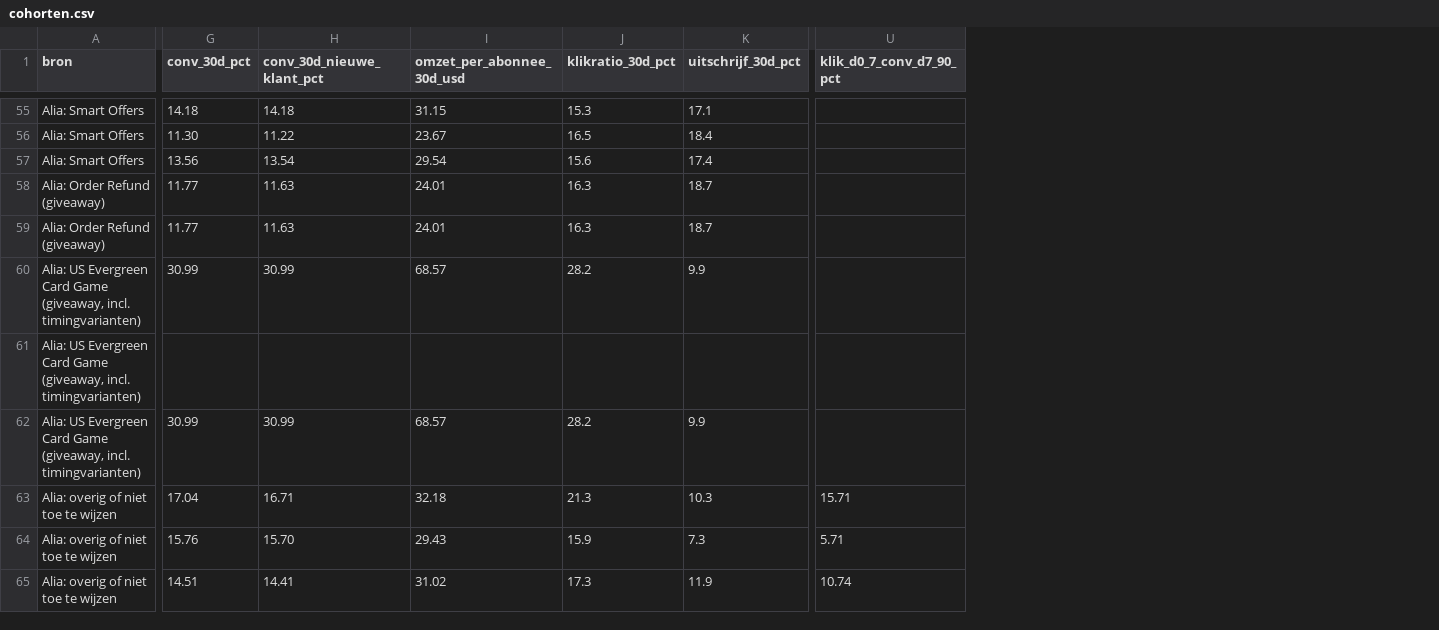
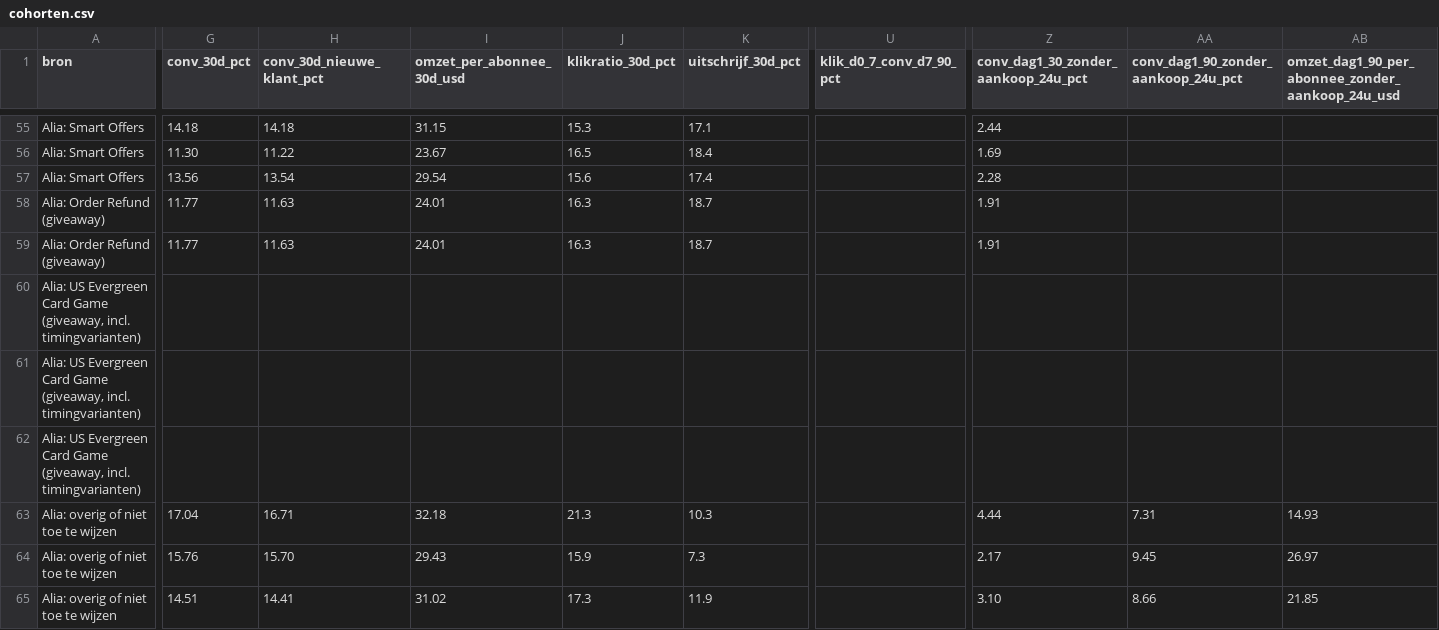
Before and after one commit to ChiefDTC/siraat-email-agent, a CSV file: research/lijst/cohorten.csv, drawn as a sheet; only a part is shown, gaps mark what is left out; the diff covers the shown part only; the diff names each change by its address in the sheet, - before the commit and + after, or states it on an @@ line.

```diff
--- a/research/lijst/cohorten.csv
+++ b/research/lijst/cohorten.csv
+column Z, row 1: conv_dag1_30_zonder_aankoop_24u_pct; rows 55-65: 2.44 | 1.69 | 2.28 | 1.91 | 1.91 |  |  |  | 4.44 | 2.17 | 3.10
+column AA, row 1: conv_dag1_90_zonder_aankoop_24u_pct; rows 63-65: 7.31 | 9.45 | 8.66
+column AB, row 1: omzet_dag1_90_per_abonnee_zonder_aankoop_24u_usd; rows 63-65: 14.93 | 26.97 | 21.85
-G60 (conv_30d_pct): 30.99
+G60 (conv_30d_pct): (empty)
-H60 (conv_30d_nieuwe_klant_pct): 30.99
+H60 (conv_30d_nieuwe_klant_pct): (empty)
-I60 (omzet_per_abonnee_30d_usd): 68.57
+I60 (omzet_per_abonnee_30d_usd): (empty)
-J60 (klikratio_30d_pct): 28.2
+J60 (klikratio_30d_pct): (empty)
-K60 (uitschrijf_30d_pct): 9.9
+K60 (uitschrijf_30d_pct): (empty)
-G62 (conv_30d_pct): 30.99
+G62 (conv_30d_pct): (empty)
-H62 (conv_30d_nieuwe_klant_pct): 30.99
+H62 (conv_30d_nieuwe_klant_pct): (empty)
-I62 (omzet_per_abonnee_30d_usd): 68.57
+I62 (omzet_per_abonnee_30d_usd): (empty)
-J62 (klikratio_30d_pct): 28.2
+J62 (klikratio_30d_pct): (empty)
-K62 (uitschrijf_30d_pct): 9.9
+K62 (uitschrijf_30d_pct): (empty)
-U63 (klik_d0_7_conv_d7_90_pct): 15.71
+U63 (klik_d0_7_conv_d7_90_pct): (empty)
-U64 (klik_d0_7_conv_d7_90_pct): 5.71
+U64 (klik_d0_7_conv_d7_90_pct): (empty)
-U65 (klik_d0_7_conv_d7_90_pct): 10.74
+U65 (klik_d0_7_conv_d7_90_pct): (empty)
```
Also changed, not shown: 2 added rows, 2 removed rows and 76 edited cells elsewhere in this file, 1 other file.
